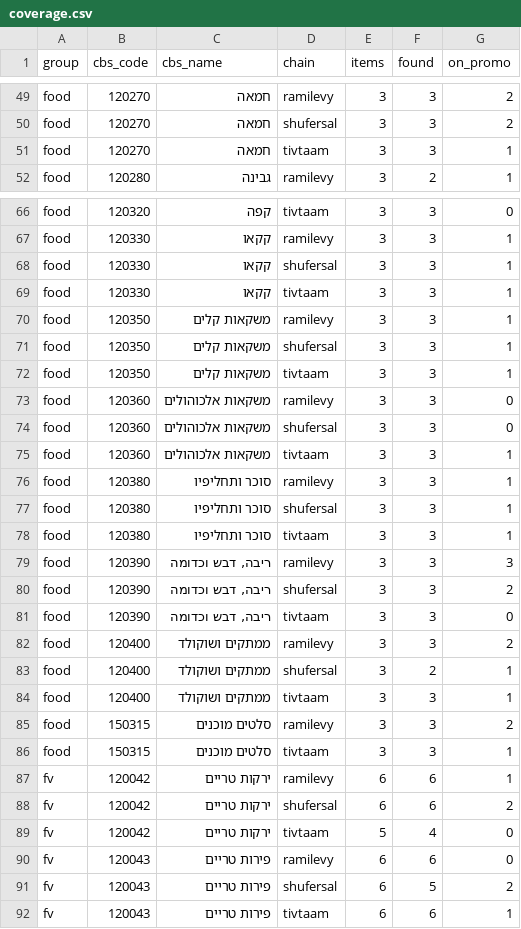
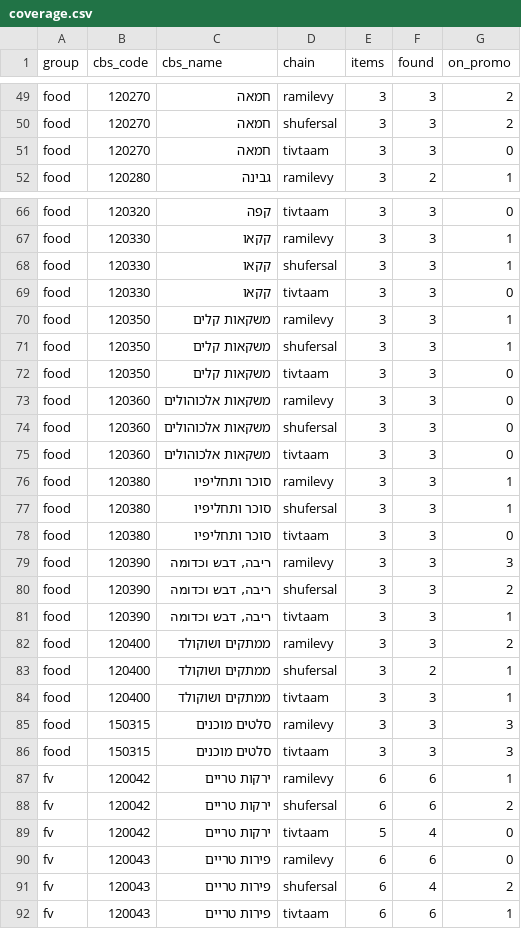
Before and after one commit to gbo1381/food-price-tracker, a CSV file: data/coverage.csv, drawn as a sheet; only a part is shown, gaps mark what is left out; the diff covers the shown part only.

```diff
--- a/data/coverage.csv
+++ b/data/coverage.csv
@@ -50,3 +50,3 @@ food,120270,חמאה,ramilevy,3,3,2
 food,120270,חמאה,shufersal,3,3,2
-food,120270,חמאה,tivtaam,3,3,1
+food,120270,חמאה,tivtaam,3,3,0
 food,120280,גבינה,ramilevy,3,2,1
@@ -68,15 +68,15 @@ food,120330,קקאו,ramilevy,3,3,1
 food,120330,קקאו,shufersal,3,3,1
-food,120330,קקאו,tivtaam,3,3,1
+food,120330,קקאו,tivtaam,3,3,0
 food,120350,משקאות קלים,ramilevy,3,3,1
 food,120350,משקאות קלים,shufersal,3,3,1
-food,120350,משקאות קלים,tivtaam,3,3,1
+food,120350,משקאות קלים,tivtaam,3,3,0
 food,120360,משקאות אלכוהולים,ramilevy,3,3,0
 food,120360,משקאות אלכוהולים,shufersal,3,3,0
-food,120360,משקאות אלכוהולים,tivtaam,3,3,1
+food,120360,משקאות אלכוהולים,tivtaam,3,3,0
 food,120380,סוכר ותחליפיו,ramilevy,3,3,1
 food,120380,סוכר ותחליפיו,shufersal,3,3,1
-food,120380,סוכר ותחליפיו,tivtaam,3,3,1
+food,120380,סוכר ותחליפיו,tivtaam,3,3,0
 food,120390,"ריבה, דבש וכדומה",ramilevy,3,3,3
 food,120390,"ריבה, דבש וכדומה",shufersal,3,3,2
-food,120390,"ריבה, דבש וכדומה",tivtaam,3,3,0
+food,120390,"ריבה, דבש וכדומה",tivtaam,3,3,1
 food,120400,ממתקים ושוקולד,ramilevy,3,3,2
@@ -84,4 +84,4 @@ food,120400,ממתקים ושוקולד,shufersal,3,2,1
 food,120400,ממתקים ושוקולד,tivtaam,3,3,1
-food,150315,סלטים מוכנים,ramilevy,3,3,2
-food,150315,סלטים מוכנים,tivtaam,3,3,1
+food,150315,סלטים מוכנים,ramilevy,3,3,3
+food,150315,סלטים מוכנים,tivtaam,3,3,3
 fv,120042,ירקות טריים,ramilevy,6,6,1
@@ -90,3 +90,3 @@ fv,120042,ירקות טריים,tivtaam,5,4,0
 fv,120043,פירות טריים,ramilevy,6,6,0
-fv,120043,פירות טריים,shufersal,6,5,2
+fv,120043,פירות טריים,shufersal,6,4,2
 fv,120043,פירות טריים,tivtaam,6,6,1
```
Also changed, not shown: 2 edited cells elsewhere in this file, data/index_daily.csv, 8 other files.
